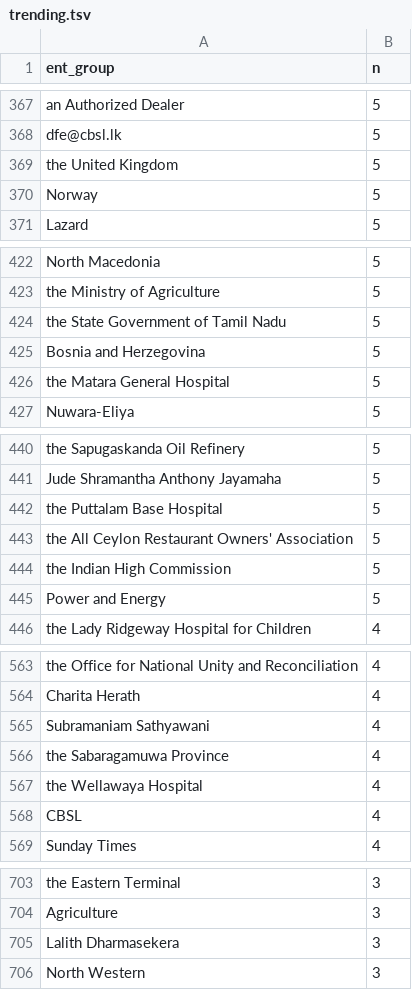
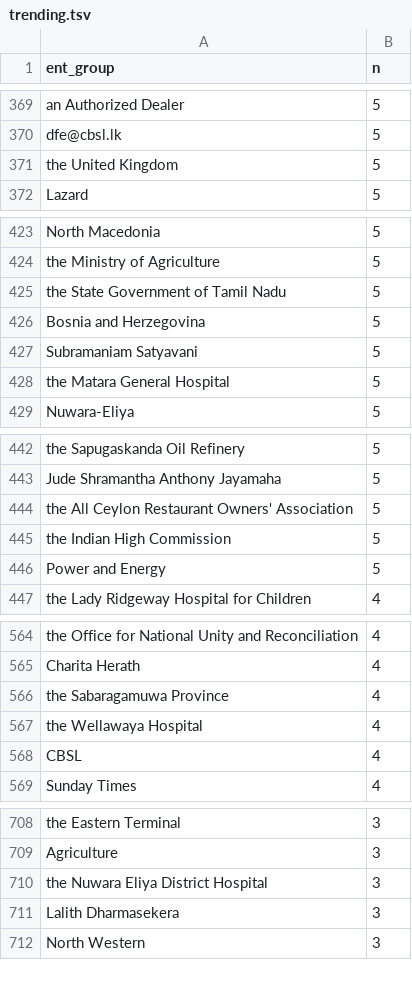
Before and after one commit to nuuuwan/news_lk2, a TSV file: trending.tsv, drawn as a sheet; only a part is shown, gaps mark what is left out; the diff covers the shown part only.

```diff
--- a/trending.tsv
+++ b/trending.tsv
@@ -369,3 +371,2 @@ dfe@cbsl.lk	5
 the United Kingdom	5
-Norway	5
 Lazard	5
@@ -425,2 +426,3 @@ the State Government of Tamil Nadu	5
 Bosnia and Herzegovina	5
+Subramaniam Satyavani	5
 the Matara General Hospital	5
@@ -441,3 +443,2 @@ the Sapugaskanda Oil Refinery	5
 Jude Shramantha Anthony Jayamaha	5
-the Puttalam Base Hospital	5
 the All Ceylon Restaurant Owners' Association	5
@@ -564,3 +565,2 @@ the Office for National Unity and Reconciliation	4
 Charita Herath	4
-Subramaniam Sathyawani	4
 the Sabaragamuwa Province	4
@@ -704,2 +709,3 @@ the Eastern Terminal	3
 Agriculture	3
+the Nuwara Eliya District Hospital	3
 Lalith Dharmasekera	3
```
Also changed, not shown: 17 added rows, 8 removed rows and 2 edited cells elsewhere in this file, 11 other files.
